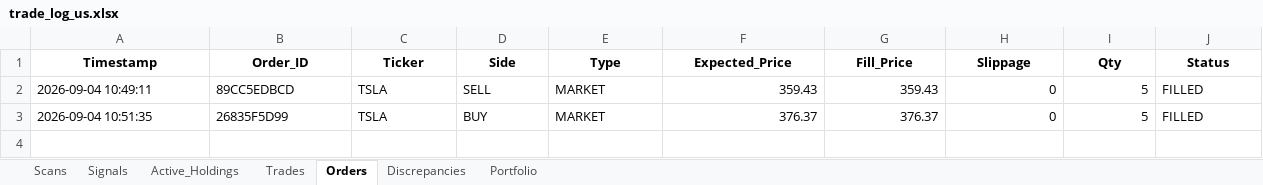
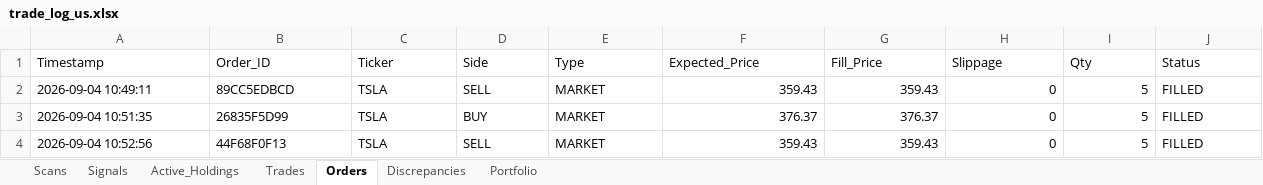
Before and after one commit to thokfoot/nifty500-scanner-bot, an Excel workbook: data/trade_log_us.xlsx, sheet Orders, drawn as a sheet; only a part is shown; values as stored, in another font and other column widths than the file's, no borders; rows hold the shown columns only; the diff covers the shown part only; the diff names each change by its address in the sheet, - before the commit and + after, or states it on an @@ line.

```diff
--- a/data/trade_log_us.xlsx (sheet Orders)
+++ b/data/trade_log_us.xlsx (sheet Orders)
@@ A1:J1 bold: on → off, alignment: center → left @@
+row 4: 2026-09-04 10:52:56 | 44F68F0F13 | TSLA | SELL | MARKET | 359.43 | 359.43 | 0 | 5 | FILLED
```
Also changed, not shown: cell formats elsewhere in this sheet, sheet Scans, sheet Trades, sheet Active_Holdings, sheet Portfolio, sheet Discrepancies, 2 other files.
